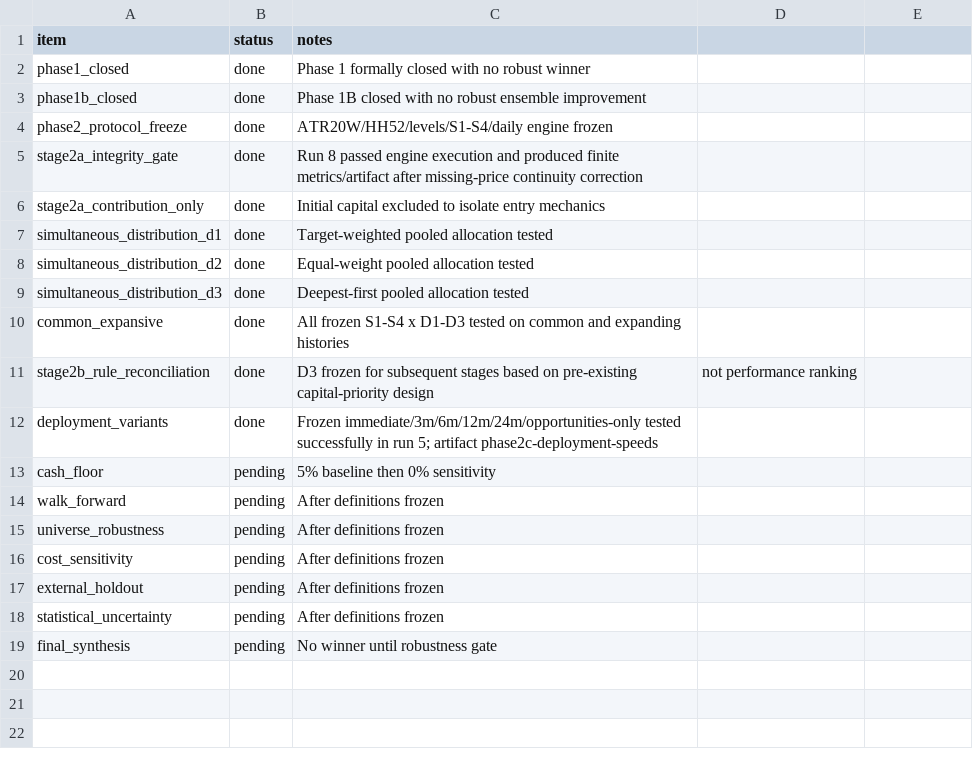
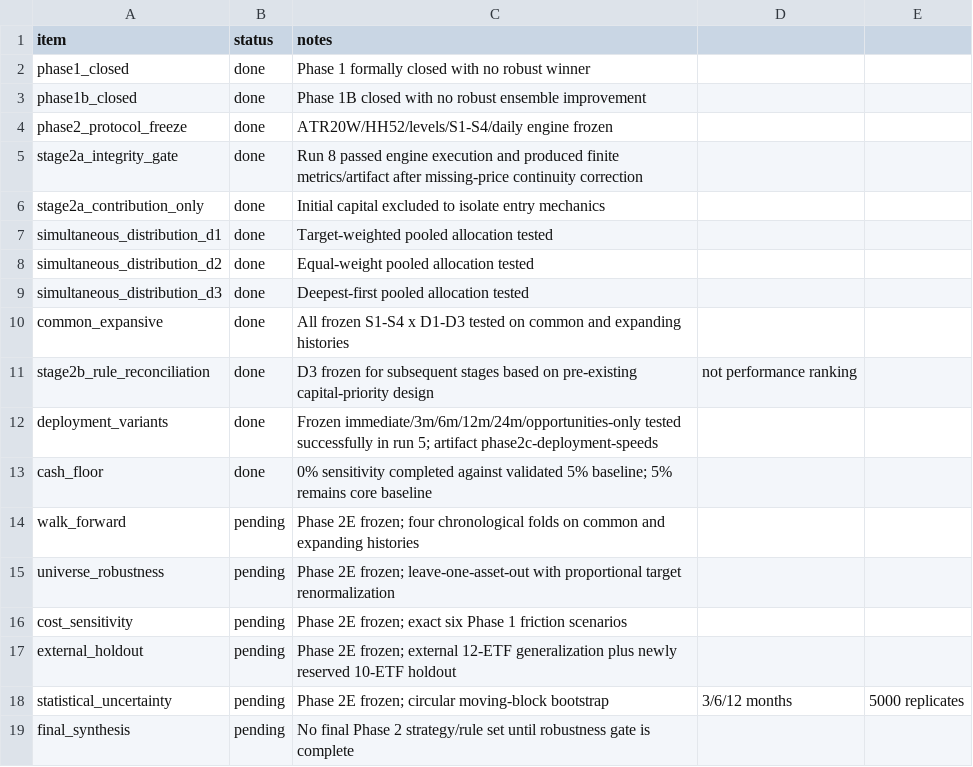
Before and after one commit to asotomayorb/portfolio-strategy-lab, a CSV file: docs/PHASE2_CHECKLIST.csv, drawn as a sheet.

Commit message:
docs: freeze Phase 2E robustness checklist

```diff
--- a/docs/PHASE2_CHECKLIST.csv
+++ b/docs/PHASE2_CHECKLIST.csv
@@ -12,8 +12,8 @@ stage2b_rule_reconciliation,done,D3 frozen for subsequent stages based on pre-ex
 deployment_variants,done,Frozen immediate/3m/6m/12m/24m/opportunities-only tested successfully in run 5; artifact phase2c-deployment-speeds
-cash_floor,pending,5% baseline then 0% sensitivity
-walk_forward,pending,After definitions frozen
-universe_robustness,pending,After definitions frozen
-cost_sensitivity,pending,After definitions frozen
-external_holdout,pending,After definitions frozen
-statistical_uncertainty,pending,After definitions frozen
-final_synthesis,pending,No winner until robustness gate
+cash_floor,done,0% sensitivity completed against validated 5% baseline; 5% remains core baseline
+walk_forward,pending,Phase 2E frozen; four chronological folds on common and expanding histories
+universe_robustness,pending,Phase 2E frozen; leave-one-asset-out with proportional target renormalization
+cost_sensitivity,pending,Phase 2E frozen; exact six Phase 1 friction scenarios
+external_holdout,pending,Phase 2E frozen; external 12-ETF generalization plus newly reserved 10-ETF holdout
+statistical_uncertainty,pending,Phase 2E frozen; circular moving-block bootstrap, 3/6/12 months, 5000 replicates
+final_synthesis,pending,No final Phase 2 strategy/rule set until robustness gate is complete
```
